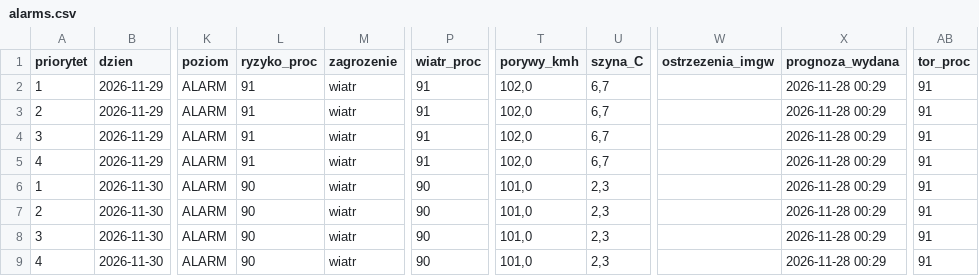
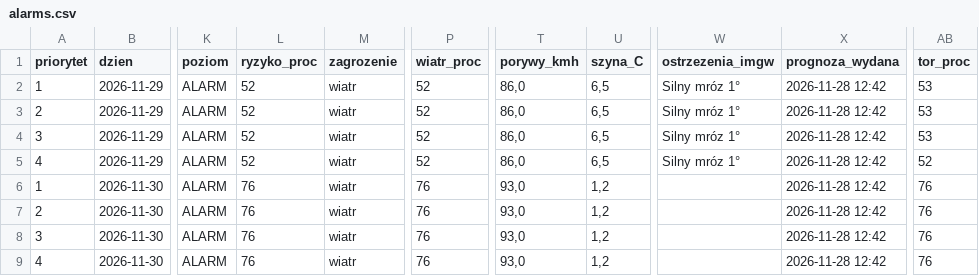
Before and after one commit to maciejonisiewicz/railsentinel, a CSV file: api/v1/alarms.csv, drawn as a sheet; only a part is shown, gaps mark what is left out; the diff names each change by its address in the sheet, - before the commit and + after, or states it on an @@ line.

```diff
--- a/api/v1/alarms.csv
+++ b/api/v1/alarms.csv
-L2:L5 (ryzyko_proc): 91
+L2:L5 (ryzyko_proc): 52
-P2:P5 (wiatr_proc): 91
+P2:P5 (wiatr_proc): 52
-T2:T5 (porywy_kmh): 102,0
+T2:T5 (porywy_kmh): 86,0
-U2:U5 (szyna_C): 6,7
+U2:U5 (szyna_C): 6,5
-W2:W5 (ostrzezenia_imgw): (empty)
+W2:W5 (ostrzezenia_imgw): Silny mróz 1°
-X2:X9 (prognoza_wydana): 2026-11-28 00:29
+X2:X9 (prognoza_wydana): 2026-11-28 12:42
-AB2:AB4 (tor_proc): 91
+AB2:AB4 (tor_proc): 53
-AB5 (tor_proc): 91
+AB5 (tor_proc): 52
-L6:L9 (ryzyko_proc): 90
+L6:L9 (ryzyko_proc): 76
-P6:P9 (wiatr_proc): 90
+P6:P9 (wiatr_proc): 76
-T6:T9 (porywy_kmh): 101,0
+T6:T9 (porywy_kmh): 93,0
-U6:U9 (szyna_C): 2,3
+U6:U9 (szyna_C): 1,2
-AB6:AB9 (tor_proc): 91
+AB6:AB9 (tor_proc): 76
```
Also changed, not shown: 5 other files.
